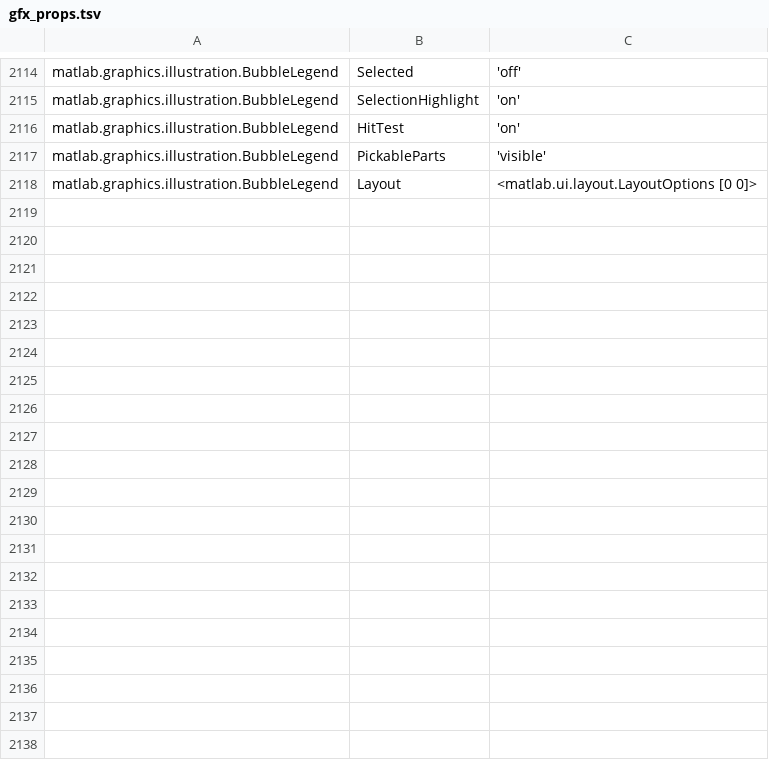
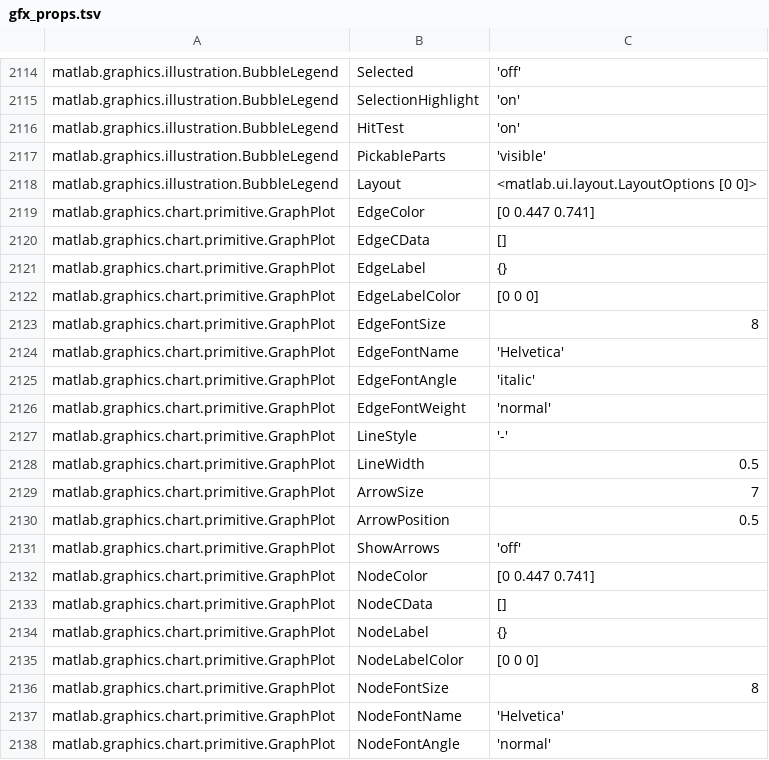
Before and after one commit to AnastasisKon/matlivre, a TSV file: crates/livre-lang/src/gfx_props.tsv, drawn as a sheet; only a part is shown, gaps mark what is left out; the diff covers the shown part only.

Commit message:
Make plot(G) return a GraphPlot, add highlight, labelnode, labeledge and layout

```diff
--- a/crates/livre-lang/src/gfx_props.tsv
+++ b/crates/livre-lang/src/gfx_props.tsv
@@ -2118 +2118,21 @@ matlab.graphics.illustration.BubbleLegend	PickableParts	'visible'
 matlab.graphics.illustration.BubbleLegend	Layout	<matlab.ui.layout.LayoutOptions [0 0]>
+matlab.graphics.chart.primitive.GraphPlot	EdgeColor	[0 0.447 0.741]
+matlab.graphics.chart.primitive.GraphPlot	EdgeCData	[]
+matlab.graphics.chart.primitive.GraphPlot	EdgeLabel	{}
+matlab.graphics.chart.primitive.GraphPlot	EdgeLabelColor	[0 0 0]
+matlab.graphics.chart.primitive.GraphPlot	EdgeFontSize	8
+matlab.graphics.chart.primitive.GraphPlot	EdgeFontName	'Helvetica'
+matlab.graphics.chart.primitive.GraphPlot	EdgeFontAngle	'italic'
+matlab.graphics.chart.primitive.GraphPlot	EdgeFontWeight	'normal'
+matlab.graphics.chart.primitive.GraphPlot	LineStyle	'-'
+matlab.graphics.chart.primitive.GraphPlot	LineWidth	0.5
+matlab.graphics.chart.primitive.GraphPlot	ArrowSize	7
+matlab.graphics.chart.primitive.GraphPlot	ArrowPosition	0.5
+matlab.graphics.chart.primitive.GraphPlot	ShowArrows	'off'
+matlab.graphics.chart.primitive.GraphPlot	NodeColor	[0 0.447 0.741]
+matlab.graphics.chart.primitive.GraphPlot	NodeCData	[]
+matlab.graphics.chart.primitive.GraphPlot	NodeLabel	{}
+matlab.graphics.chart.primitive.GraphPlot	NodeLabelColor	[0 0 0]
+matlab.graphics.chart.primitive.GraphPlot	NodeFontSize	8
+matlab.graphics.chart.primitive.GraphPlot	NodeFontName	'Helvetica'
+matlab.graphics.chart.primitive.GraphPlot	NodeFontAngle	'normal'
```
Also changed, not shown: 34 added rows elsewhere in this file, 6 other files.
